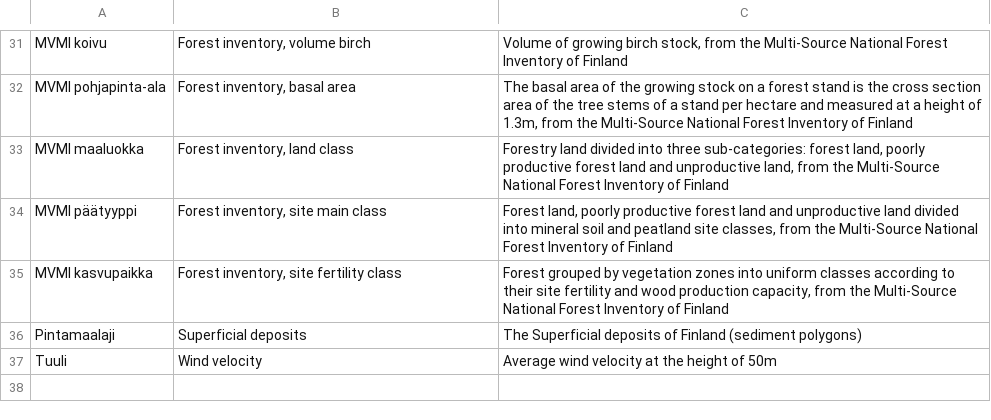
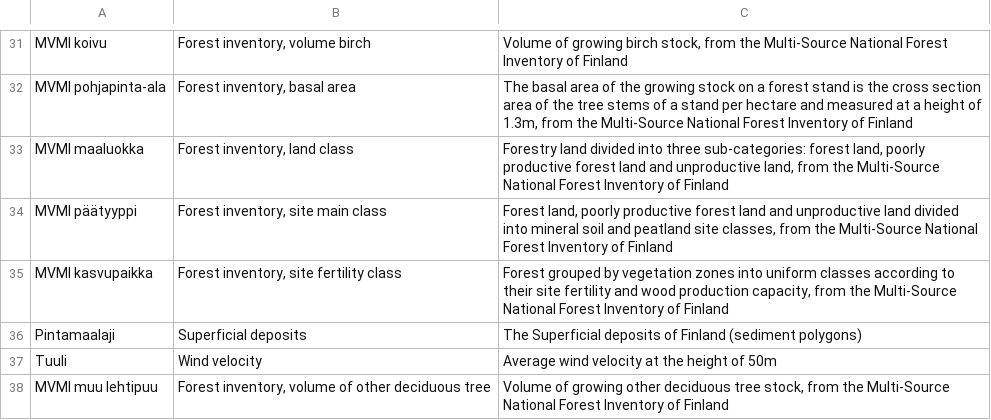
Before and after one commit to CSCfi/stac-geocubes, a CSV file: karttatasot.csv, drawn as a sheet; only a part is shown, gaps mark what is left out; the diff names each change by its address in the sheet, - before the commit and + after, or states it on an @@ line.

Commit message:
New dataset

```diff
--- a/karttatasot.csv
+++ b/karttatasot.csv
+row 38: MVMI muu lehtipuu | Forest inventory, volume of other deciduous tree | Volume of growing other deciduous tree stock, from the Multi-Source National Forest Inventory of Finland
```
